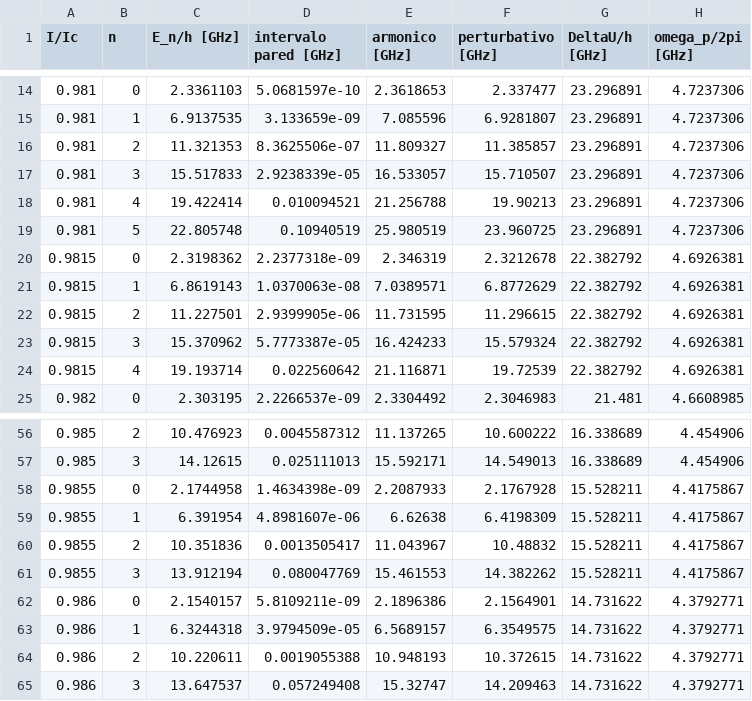
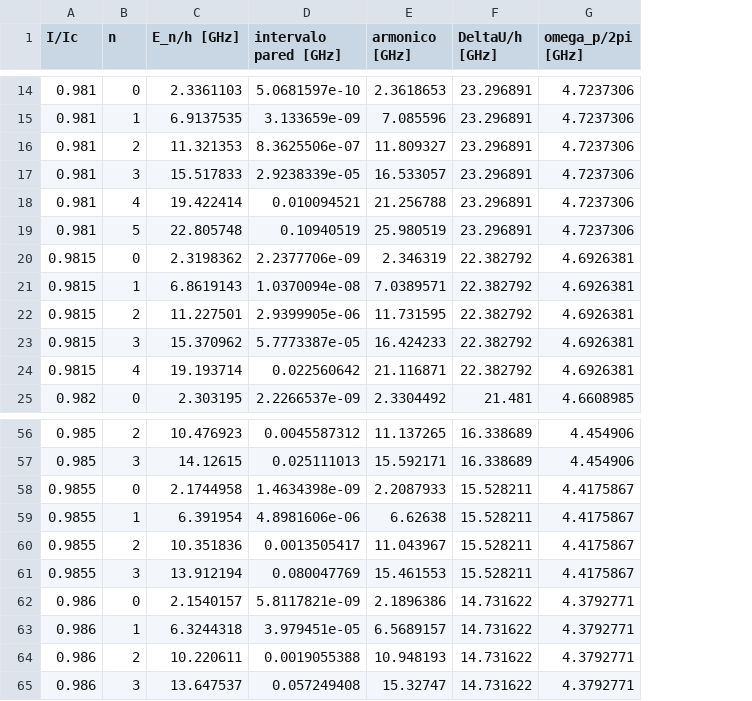
Before and after one commit to a333006-sudo/Proyecto-mecanica-cuantica, a CSV file: resultados/josephson/niveles_vs_corriente.csv, drawn as a sheet; only a part is shown, gaps mark what is left out; the diff covers the shown part only; the diff names each change by its address in the sheet, - before the commit and + after, or states it on an @@ line.

Commit message:
Graficas y ajustes menores
Se modifica el código para que genere dos gráficas nuevas y elimine el régimen perturbativo

```diff
--- a/resultados/josephson/niveles_vs_corriente.csv
+++ b/resultados/josephson/niveles_vs_corriente.csv
-column F (perturbativo [GHz]), rows 14-25: 2.337477 | 6.9281807 | 11.385857 | 15.710507 | 19.90213 | 23.960725 | 2.3212678 | 6.8772629 | 11.296615 | 15.579324 | 19.72539 | 2.3046983; rows 56-65: 10.600222 | 14.549013 | 2.1767928 | 6.4198309 | 10.48832 | 14.382262 | 2.1564901 | 6.3549575 | 10.372615 | 14.209463
-D20 (intervalo pared [GHz]): 2.2377318e-09
+D20 (intervalo pared [GHz]): 2.2377706e-09
-D21 (intervalo pared [GHz]): 1.0370063e-08
+D21 (intervalo pared [GHz]): 1.0370094e-08
-D59 (intervalo pared [GHz]): 4.8981607e-06
+D59 (intervalo pared [GHz]): 4.8981606e-06
-D62 (intervalo pared [GHz]): 5.8109211e-09
+D62 (intervalo pared [GHz]): 5.8117821e-09
-D63 (intervalo pared [GHz]): 3.9794509e-05
+D63 (intervalo pared [GHz]): 3.979451e-05
```
Also changed, not shown: 9 edited cells elsewhere in this file, 8 other files.
